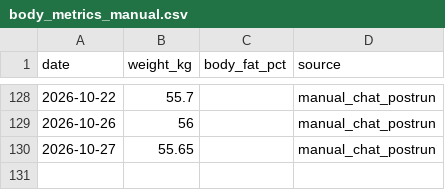
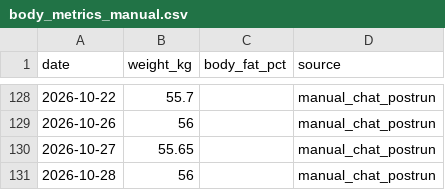
Before and after one commit to xiadasy/site-training-panel, a CSV file: data/body/body_metrics_manual.csv, drawn as a sheet; only a part is shown, gaps mark what is left out.

```diff
--- a/data/body/body_metrics_manual.csv
+++ b/data/body/body_metrics_manual.csv
@@ -130 +130,2 @@ date,weight_kg,body_fat_pct,source
 2026-10-27,55.65,,manual_chat_postrun
+2026-10-28,56,,manual_chat_postrun
```
Also changed, not shown: data/shoes/shoe_mileage.csv, data/shoes/shoe_summary.csv, 10 other files.
